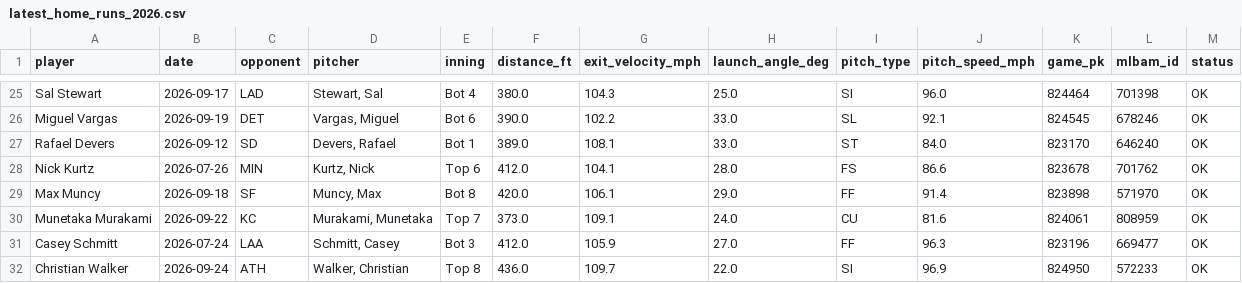
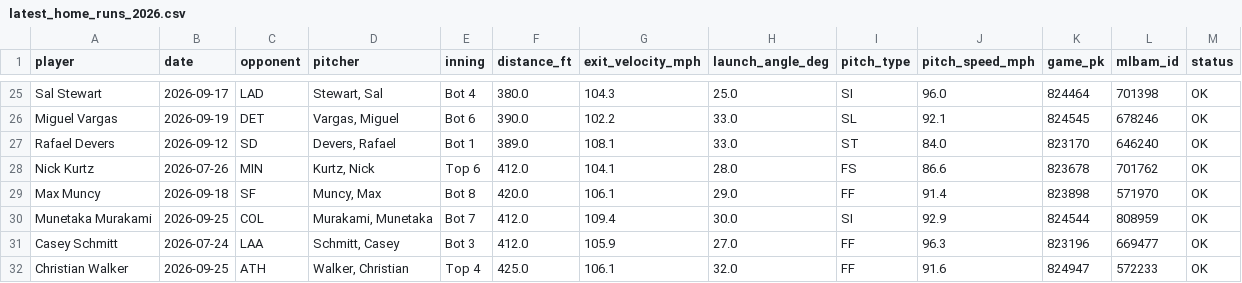
Before and after one commit to psumckoo/HRrecency, a CSV file: output/latest_home_runs_2026.csv, drawn as a sheet; only a part is shown, gaps mark what is left out; the diff covers the shown part only.

```diff
--- a/output/latest_home_runs_2026.csv
+++ b/output/latest_home_runs_2026.csv
@@ -29,4 +29,4 @@ Nick Kurtz,2026-07-26,MIN,"Kurtz, Nick",Top 6,412.0,104.1,28.0,FS,86.6,823678,70
 Max Muncy,2026-09-18,SF,"Muncy, Max",Bot 8,420.0,106.1,29.0,FF,91.4,823898,571970,OK
-Munetaka Murakami,2026-09-22,KC,"Murakami, Munetaka",Top 7,373.0,109.1,24.0,CU,81.6,824061,808959,OK
+Munetaka Murakami,2026-09-25,COL,"Murakami, Munetaka",Bot 7,412.0,109.4,30.0,SI,92.9,824544,808959,OK
 Casey Schmitt,2026-07-24,LAA,"Schmitt, Casey",Bot 3,412.0,105.9,27.0,FF,96.3,823196,669477,OK
-Christian Walker,2026-09-24,ATH,"Walker, Christian",Top 8,436.0,109.7,22.0,SI,96.9,824950,572233,OK
+Christian Walker,2026-09-25,ATH,"Walker, Christian",Top 4,425.0,106.1,32.0,FF,91.6,824947,572233,OK
```
Also changed, not shown: 18 edited cells elsewhere in this file.
